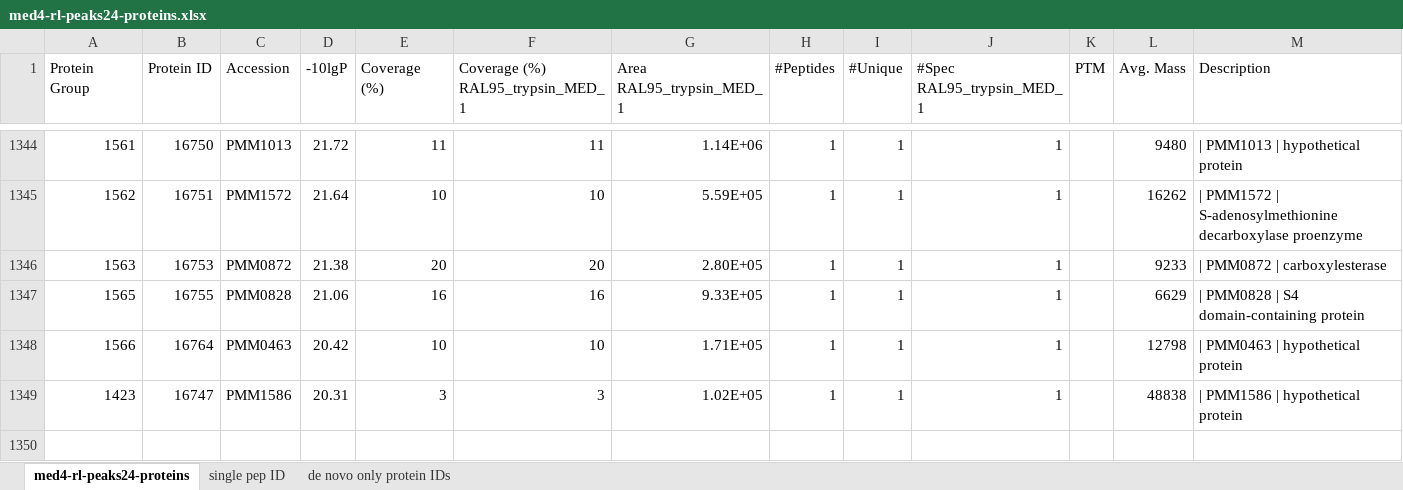
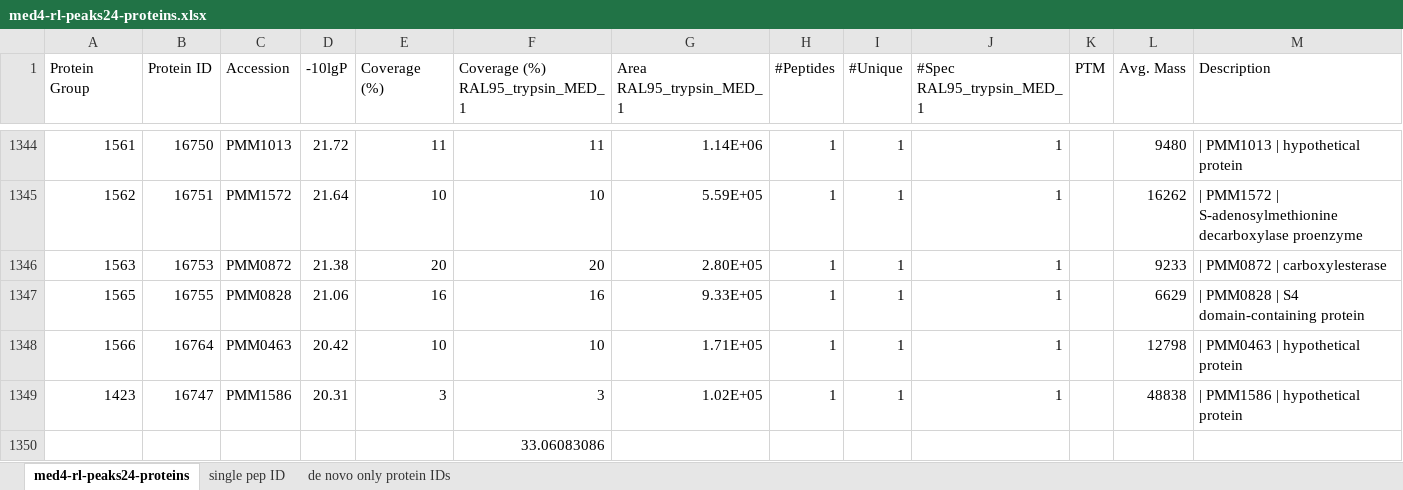
Before and after one commit to MeganEDuffy/2017-etnp, an Excel workbook: data/MED4/MED-Prochlorococcus-RLundeen/peaks-output/MED_MED4-RAL_PEAKS_24/med4-rl-peaks24-proteins.xlsx, sheet med4-rl-peaks24-proteins, drawn as a sheet; only a part is shown, gaps mark what is left out; values as stored, in another font and other column widths than the file's, no borders; the diff names each change by its address in the sheet, - before the commit and + after, or states it on an @@ line.

```diff
--- a/data/MED4/MED-Prochlorococcus-RLundeen/peaks-output/MED_MED4-RAL_PEAKS_24/med4-rl-peaks24-proteins.xlsx (sheet med4-rl-peaks24-proteins)
+++ b/data/MED4/MED-Prochlorococcus-RLundeen/peaks-output/MED_MED4-RAL_PEAKS_24/med4-rl-peaks24-proteins.xlsx (sheet med4-rl-peaks24-proteins)
+row 1350:  |  |  |  |  | 33.06083086
```
Also changed, not shown: analyses/MED4/MED4-proteinIDs-databaseID.xlsx, analyses/MED4/med4-peaks24-dno-lca.xlsx, 33 other files.
